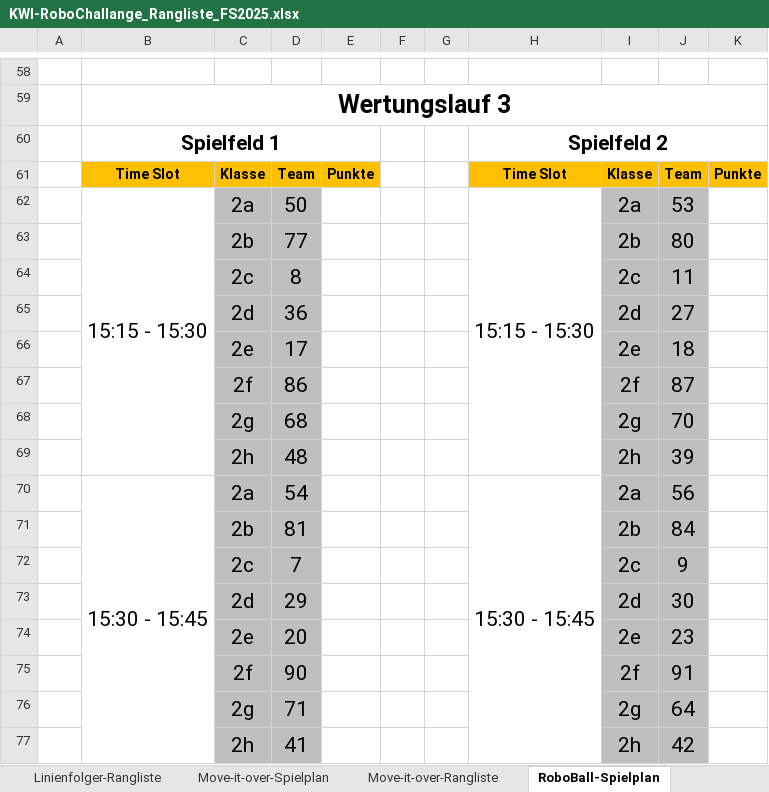
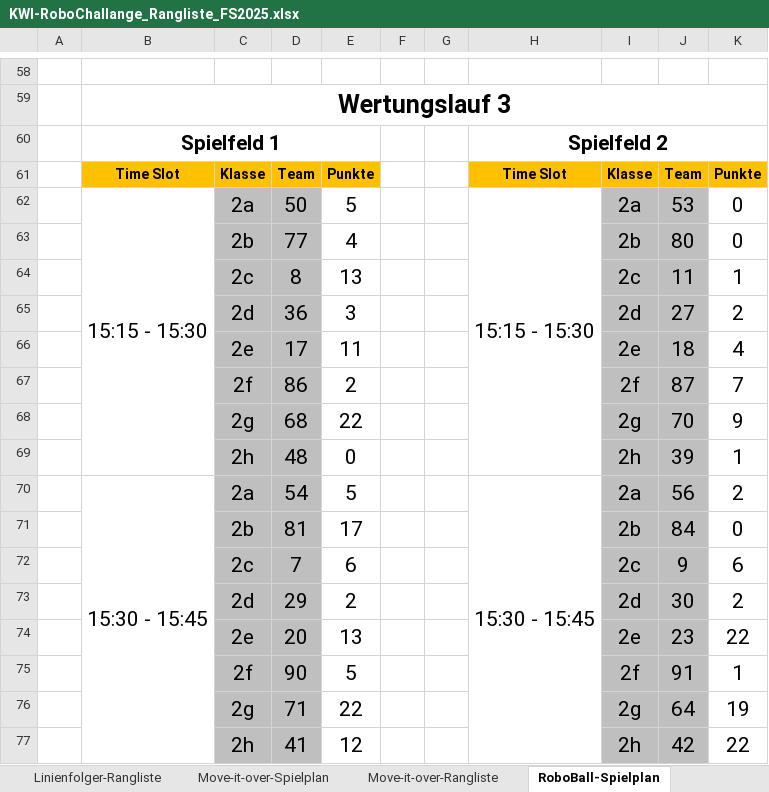
Before and after one commit to camillagretsch/KWI-RoboChallenge, an Excel workbook: KWI-RoboChallange_Rangliste_FS2025.xlsx, sheet RoboBall-Spielplan, drawn as a sheet; only a part is shown, gaps mark what is left out; values as stored, in another font and other column widths than the file's, no borders; the diff covers the shown part only; the diff names each change by its address in the sheet, - before the commit and + after, or states it on an @@ line.

```diff
--- a/KWI-RoboChallange_Rangliste_FS2025.xlsx (sheet RoboBall-Spielplan)
+++ b/KWI-RoboChallange_Rangliste_FS2025.xlsx (sheet RoboBall-Spielplan)
-E62: (empty)
+E62: 5
-K62:K63: (empty)
+K62:K63: 0
-E63: (empty)
+E63: 4
-E64: (empty)
+E64: 13
-K64: (empty)
+K64: 1
-E65: (empty)
+E65: 3
-K65: (empty)
+K65: 2
-E66: (empty)
+E66: 11
-K66: (empty)
+K66: 4
-E67: (empty)
+E67: 2
-K67: (empty)
+K67: 7
-E68: (empty)
+E68: 22
-K68: (empty)
+K68: 9
-E69: (empty)
+E69: 0
-K69: (empty)
+K69: 1
-E70: (empty)
+E70: 5
-K70: (empty)
+K70: 2
-E71: (empty)
+E71: 17
-K71: (empty)
+K71: 0
-E72: (empty)
+E72: 6
-K72: (empty)
+K72: 6
-E73: (empty)
+E73: 2
-K73: (empty)
+K73: 2
-E74: (empty)
+E74: 13
-K74: (empty)
+K74: 22
-E75: (empty)
+E75: 5
-K75: (empty)
+K75: 1
-E76: (empty)
+E76: 22
-K76: (empty)
+K76: 19
-E77: (empty)
+E77: 12
-K77: (empty)
+K77: 22
```
Also changed, not shown: 122 edited cells elsewhere in this sheet, sheet Move-it-over-Rangliste, sheet RoboBall-Rangliste, sheet Move-it-over-Spielplan.
